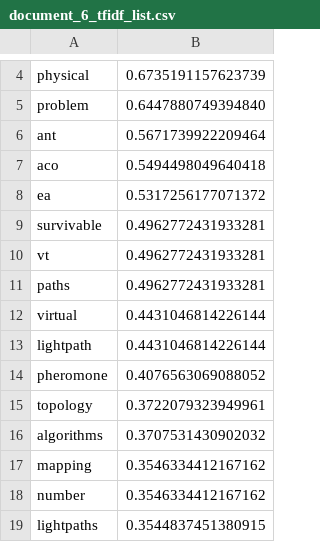
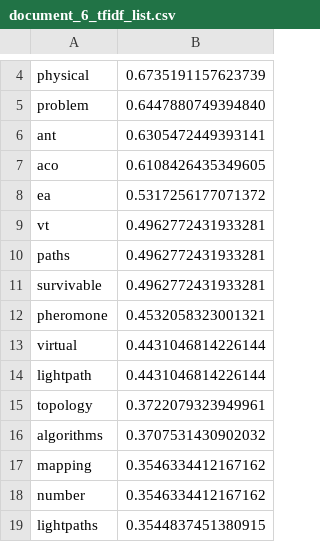
Before and after one commit to hilalbalci/cse3063f17p1-sgumustas_aulgen_hbalci, a CSV file: project2/document_6_tfidf_list.csv, drawn as a sheet; only a part is shown, gaps mark what is left out; the diff covers the shown part only.

```diff
--- a/project2/document_6_tfidf_list.csv
+++ b/project2/document_6_tfidf_list.csv
@@ -5,11 +5,11 @@ physical,0.6735191157623739
 problem,0.6447880749394840
-ant,0.5671739922209464
-aco,0.5494498049640418
+ant,0.6305472449393141
+aco,0.6108426435349605
 ea,0.5317256177071372
-survivable,0.4962772431933281
 vt,0.4962772431933281
 paths,0.4962772431933281
+survivable,0.4962772431933281
+pheromone,0.4532058323001321
 virtual,0.4431046814226144
 lightpath,0.4431046814226144
-pheromone,0.4076563069088052
 topology,0.3722079323949961
```
Also changed, not shown: 14 added rows, 14 removed rows, 3 moved rows and 1 edited cell elsewhere in this file, project2/document_2_tf_list.csv, project2/document_2_tfidf_list.csv, 33 other files.
